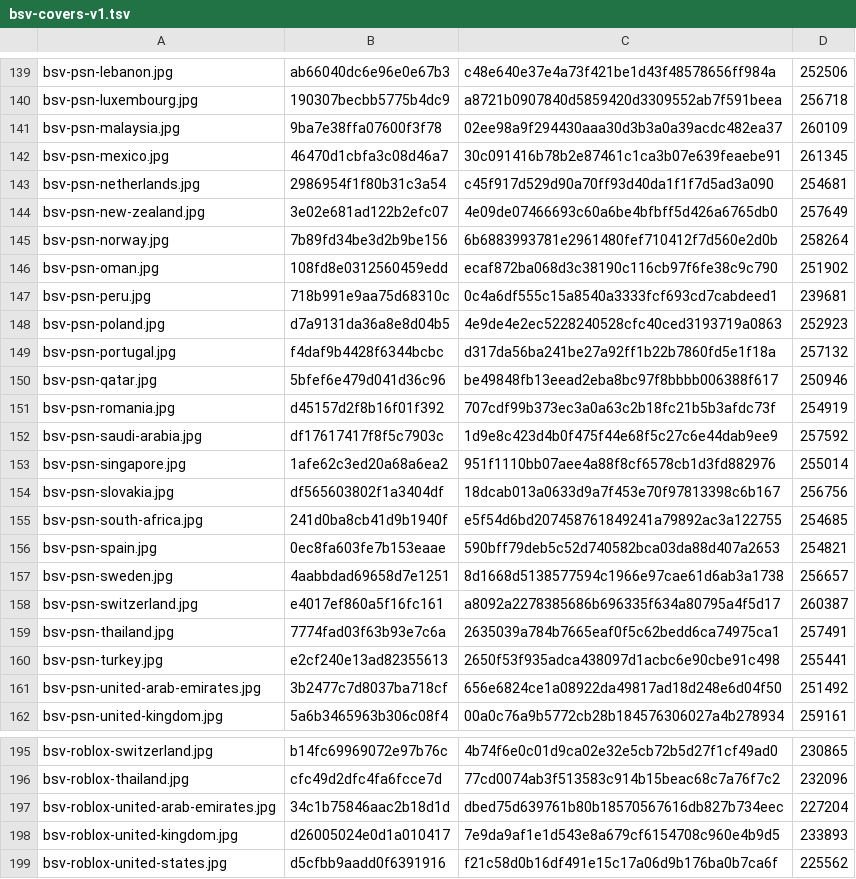
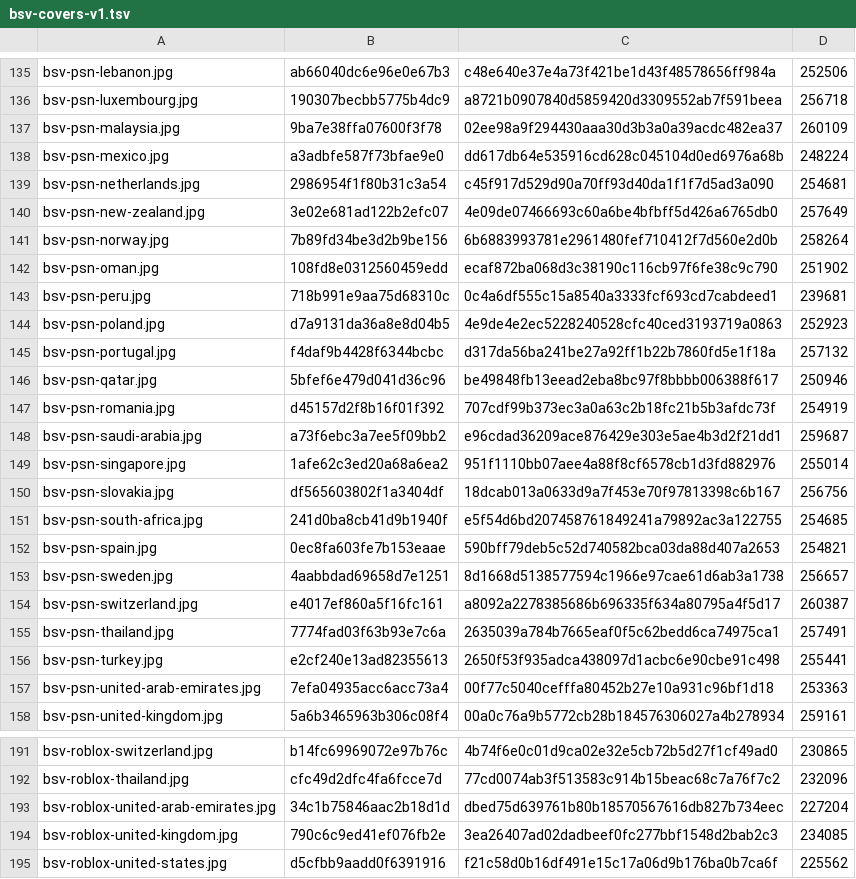
Before and after one commit to Rudwwe412/123, a TSV file: bsv-images/bsv-covers-v1.tsv, drawn as a sheet; only a part is shown, gaps mark what is left out; the diff covers the shown part only.

```diff
--- a/bsv-images/bsv-covers-v1.tsv
+++ b/bsv-images/bsv-covers-v1.tsv
@@ -141,3 +137,3 @@ bsv-psn-luxembourg.jpg	190307becbb5775b4dc9	a8721b0907840d5859420d3309552ab7f591
 bsv-psn-malaysia.jpg	9ba7e38ffa07600f3f78	02ee98a9f294430aaa30d3b3a0a39acdc482ea37	260109
-bsv-psn-mexico.jpg	46470d1cbfa3c08d46a7	30c091416b78b2e87461c1ca3b07e639feaebe91	261345
+bsv-psn-mexico.jpg	a3adbfe587f73bfae9e0	dd617db64e535916cd628c045104d0ed6976a68b	248224
 bsv-psn-netherlands.jpg	2986954f1f80b31c3a54	c45f917d529d90a70ff93d40da1f1f7d5ad3a090	254681
@@ -151,3 +147,3 @@ bsv-psn-qatar.jpg	5bfef6e479d041d36c96	be49848fb13eead2eba8bc97f8bbbb006388f617
 bsv-psn-romania.jpg	d45157d2f8b16f01f392	707cdf99b373ec3a0a63c2b18fc21b5b3afdc73f	254919
-bsv-psn-saudi-arabia.jpg	df17617417f8f5c7903c	1d9e8c423d4b0f475f44e68f5c27c6e44dab9ee9	257592
+bsv-psn-saudi-arabia.jpg	a73f6ebc3a7ee5f09bb2	e96cdad36209ace876429e303e5ae4b3d2f21dd1	259687
 bsv-psn-singapore.jpg	1afe62c3ed20a68a6ea2	951f1110bb07aee4a88f8cf6578cb1d3fd882976	255014
@@ -160,3 +156,3 @@ bsv-psn-thailand.jpg	7774fad03f63b93e7c6a	2635039a784b7665eaf0f5c62bedd6ca74975c
 bsv-psn-turkey.jpg	e2cf240e13ad82355613	2650f53f935adca438097d1acbc6e90cbe91c498	255441
-bsv-psn-united-arab-emirates.jpg	3b2477c7d8037ba718cf	656e6824ce1a08922da49817ad18d248e6d04f50	251492
+bsv-psn-united-arab-emirates.jpg	7efa04935acc6acc73a4	00f77c5040cefffa80452b27e10a931c96bf1d18	253363
 bsv-psn-united-kingdom.jpg	5a6b3465963b306c08f4	00a0c76a9b5772cb28b184576306027a4b278934	259161
@@ -197,3 +193,3 @@ bsv-roblox-thailand.jpg	cfc49d2dfc4fa6fcce7d	77cd0074ab3f513583c914b15beac68c7a7
 bsv-roblox-united-arab-emirates.jpg	34c1b75846aac2b18d1d	dbed75d639761b80b18570567616db827b734eec	227204
-bsv-roblox-united-kingdom.jpg	d26005024e0d1a010417	7e9da9af1e1d543e8a679cf6154708c960e4b9d5	233893
+bsv-roblox-united-kingdom.jpg	790c6c9ed41ef076fb2e	3ea26407ad02dadbeef0fc277bbf1548d2bab2c3	234085
 bsv-roblox-united-states.jpg	d5cfbb9aadd0f6391916	f21c58d0b16df491e15c17a06d9b176ba0b7ca6f	225562
```
Also changed, not shown: 4 removed rows and 12 edited cells elsewhere in this file, 12 other files.
